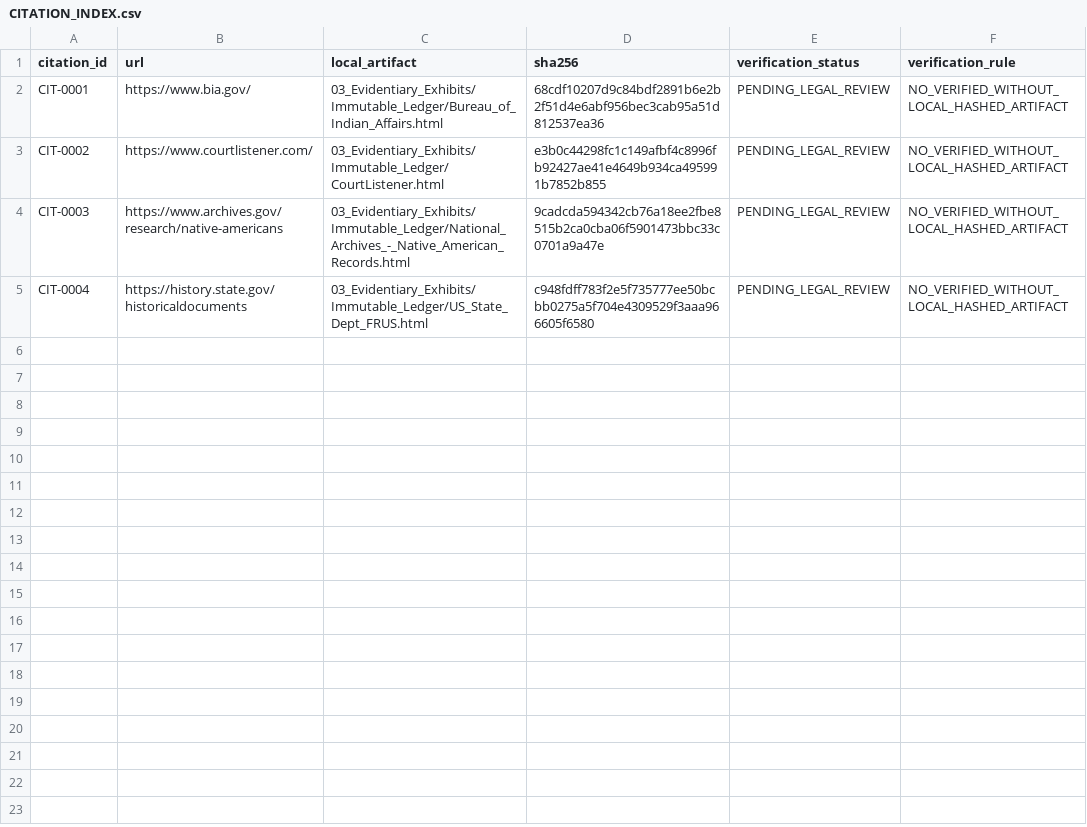
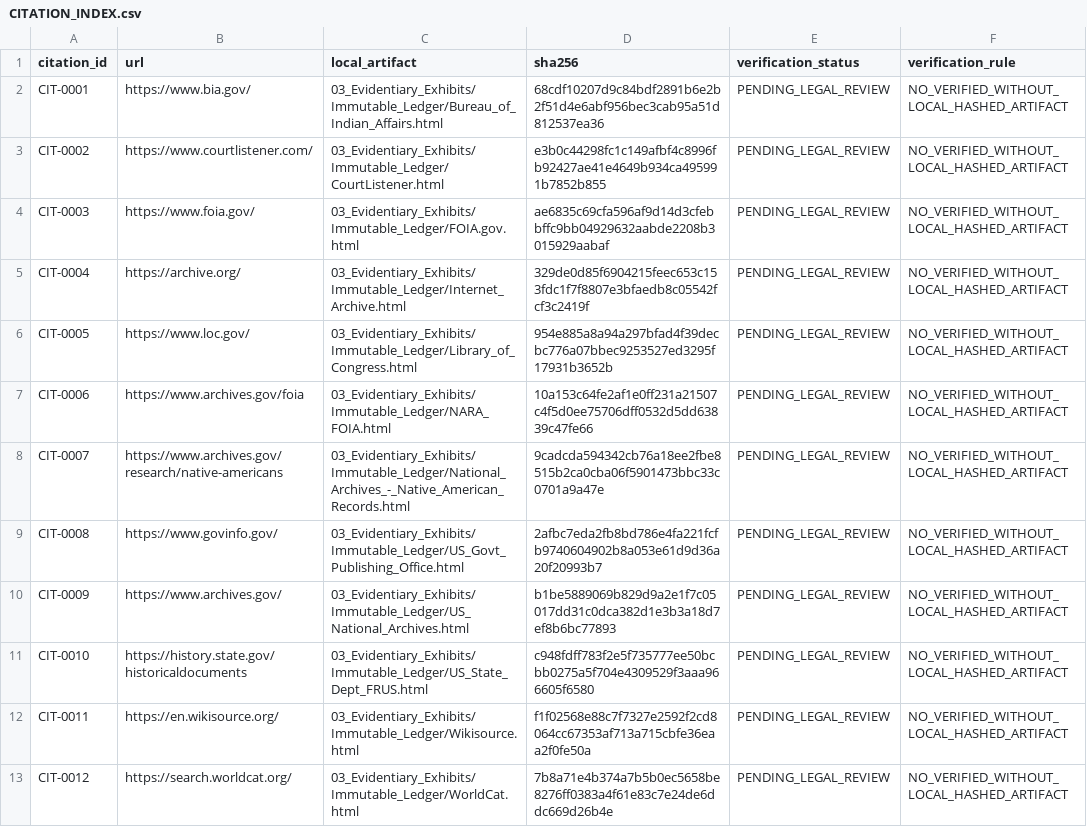
Before and after one commit to GlobalRestitutionAlliance/turtle-island-us-ak-yupiit-of-andreafski-master-litigation, a CSV file: 03_Evidentiary_Exhibits/CITATION_INDEX.csv, drawn as a sheet.

Commit message:
Batch 2b: harvest expanded sources, citations, manifests

```diff
--- a/03_Evidentiary_Exhibits/CITATION_INDEX.csv
+++ b/03_Evidentiary_Exhibits/CITATION_INDEX.csv
@@ -3,3 +3,11 @@ CIT-0001,https://www.bia.gov/,03_Evidentiary_Exhibits/Immutable_Ledger/Bureau_of
 CIT-0002,https://www.courtlistener.com/,03_Evidentiary_Exhibits/Immutable_Ledger/CourtListener.html,e3b0c44298fc1c149afbf4c8996fb92427ae41e4649b934ca495991b7852b855,PENDING_LEGAL_REVIEW,NO_VERIFIED_WITHOUT_LOCAL_HASHED_ARTIFACT
-CIT-0003,https://www.archives.gov/research/native-americans,03_Evidentiary_Exhibits/Immutable_Ledger/National_Archives_-_Native_American_Records.html,9cadcda594342cb76a18ee2fbe8515b2ca0cba06f5901473bbc33c0701a9a47e,PENDING_LEGAL_REVIEW,NO_VERIFIED_WITHOUT_LOCAL_HASHED_ARTIFACT
-CIT-0004,https://history.state.gov/historicaldocuments,03_Evidentiary_Exhibits/Immutable_Ledger/US_State_Dept_FRUS.html,c948fdff783f2e5f735777ee50bcbb0275a5f704e4309529f3aaa966605f6580,PENDING_LEGAL_REVIEW,NO_VERIFIED_WITHOUT_LOCAL_HASHED_ARTIFACT
+CIT-0003,https://www.foia.gov/,03_Evidentiary_Exhibits/Immutable_Ledger/FOIA.gov.html,ae6835c69cfa596af9d14d3cfebbffc9bb04929632aabde2208b3015929aabaf,PENDING_LEGAL_REVIEW,NO_VERIFIED_WITHOUT_LOCAL_HASHED_ARTIFACT
+CIT-0004,https://archive.org/,03_Evidentiary_Exhibits/Immutable_Ledger/Internet_Archive.html,329de0d85f6904215feec653c153fdc1f7f8807e3bfaedb8c05542fcf3c2419f,PENDING_LEGAL_REVIEW,NO_VERIFIED_WITHOUT_LOCAL_HASHED_ARTIFACT
+CIT-0005,https://www.loc.gov/,03_Evidentiary_Exhibits/Immutable_Ledger/Library_of_Congress.html,954e885a8a94a297bfad4f39decbc776a07bbec9253527ed3295f17931b3652b,PENDING_LEGAL_REVIEW,NO_VERIFIED_WITHOUT_LOCAL_HASHED_ARTIFACT
+CIT-0006,https://www.archives.gov/foia,03_Evidentiary_Exhibits/Immutable_Ledger/NARA_FOIA.html,10a153c64fe2af1e0ff231a21507c4f5d0ee75706dff0532d5dd63839c47fe66,PENDING_LEGAL_REVIEW,NO_VERIFIED_WITHOUT_LOCAL_HASHED_ARTIFACT
+CIT-0007,https://www.archives.gov/research/native-americans,03_Evidentiary_Exhibits/Immutable_Ledger/National_Archives_-_Native_American_Records.html,9cadcda594342cb76a18ee2fbe8515b2ca0cba06f5901473bbc33c0701a9a47e,PENDING_LEGAL_REVIEW,NO_VERIFIED_WITHOUT_LOCAL_HASHED_ARTIFACT
+CIT-0008,https://www.govinfo.gov/,03_Evidentiary_Exhibits/Immutable_Ledger/US_Govt_Publishing_Office.html,2afbc7eda2fb8bd786e4fa221fcfb9740604902b8a053e61d9d36a20f20993b7,PENDING_LEGAL_REVIEW,NO_VERIFIED_WITHOUT_LOCAL_HASHED_ARTIFACT
+CIT-0009,https://www.archives.gov/,03_Evidentiary_Exhibits/Immutable_Ledger/US_National_Archives.html,b1be5889069b829d9a2e1f7c05017dd31c0dca382d1e3b3a18d7ef8b6bc77893,PENDING_LEGAL_REVIEW,NO_VERIFIED_WITHOUT_LOCAL_HASHED_ARTIFACT
+CIT-0010,https://history.state.gov/historicaldocuments,03_Evidentiary_Exhibits/Immutable_Ledger/US_State_Dept_FRUS.html,c948fdff783f2e5f735777ee50bcbb0275a5f704e4309529f3aaa966605f6580,PENDING_LEGAL_REVIEW,NO_VERIFIED_WITHOUT_LOCAL_HASHED_ARTIFACT
+CIT-0011,https://en.wikisource.org/,03_Evidentiary_Exhibits/Immutable_Ledger/Wikisource.html,f1f02568e88c7f7327e2592f2cd8064cc67353af713a715cbfe36eaa2f0fe50a,PENDING_LEGAL_REVIEW,NO_VERIFIED_WITHOUT_LOCAL_HASHED_ARTIFACT
+CIT-0012,https://search.worldcat.org/,03_Evidentiary_Exhibits/Immutable_Ledger/WorldCat.html,7b8a71e4b374a7b5b0ec5658be8276ff0383a4f61e83c7e24de6ddc669d26b4e,PENDING_LEGAL_REVIEW,NO_VERIFIED_WITHOUT_LOCAL_HASHED_ARTIFACT
```
Also changed, not shown: 32 other files.
